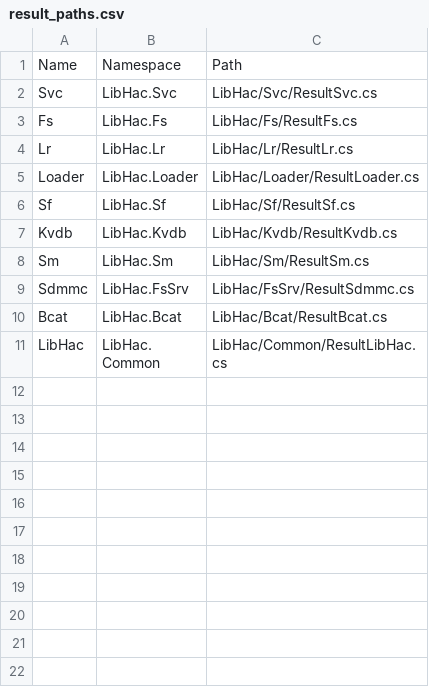
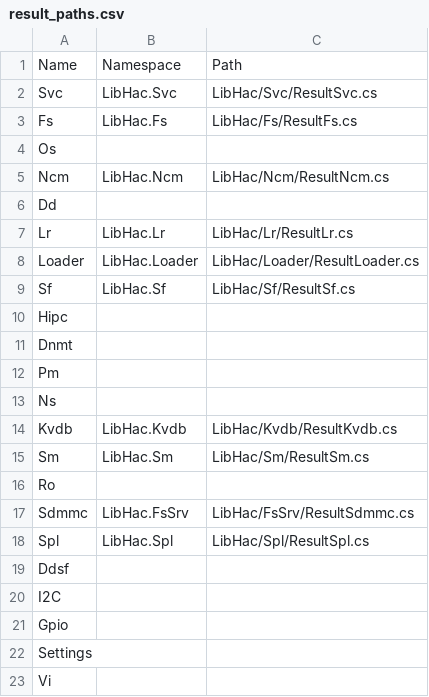
Before and after one commit to Thealexbarney/LibHac, a CSV file: build/CodeGen/result_paths.csv, drawn as a sheet; only a part is shown; the shorter side is filled out with more unchanged rows; the diff covers the shown part only; the diff names each change by its address in the sheet, - before the commit and + after, or states it on an @@ line.

Commit message:
Pull in some results from Atmosphere

```diff
--- a/build/CodeGen/result_paths.csv
+++ b/build/CodeGen/result_paths.csv
+row 4: Os
+row 5: Ncm | LibHac.Ncm | LibHac/Ncm/ResultNcm.cs
+row 6: Dd
+row 10: Hipc
+row 11: Dnmt
+row 12: Pm
+row 13: Ns
+row 16: Ro
+row 18: Spl | LibHac.Spl | LibHac/Spl/ResultSpl.cs
+row 19: Ddsf
+row 20: I2C
+row 21: Gpio
+row 22: Settings
+row 23: Vi
```
Also changed, not shown: 14 added rows elsewhere in this file, 50 other files.
